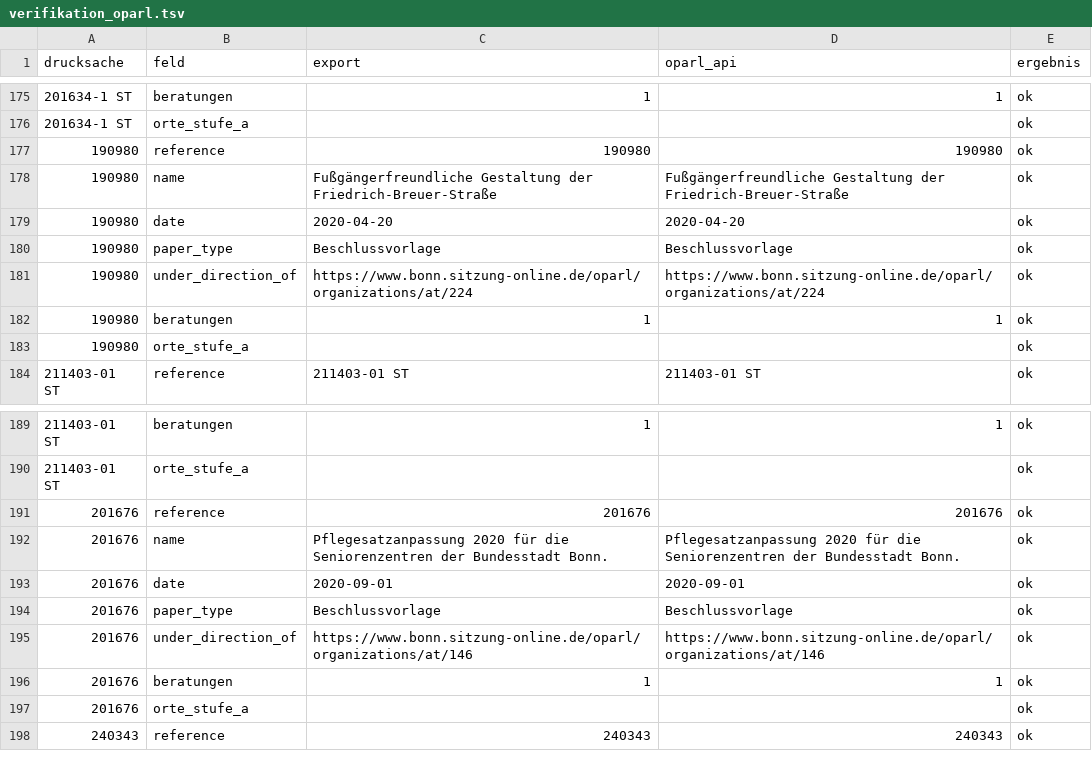
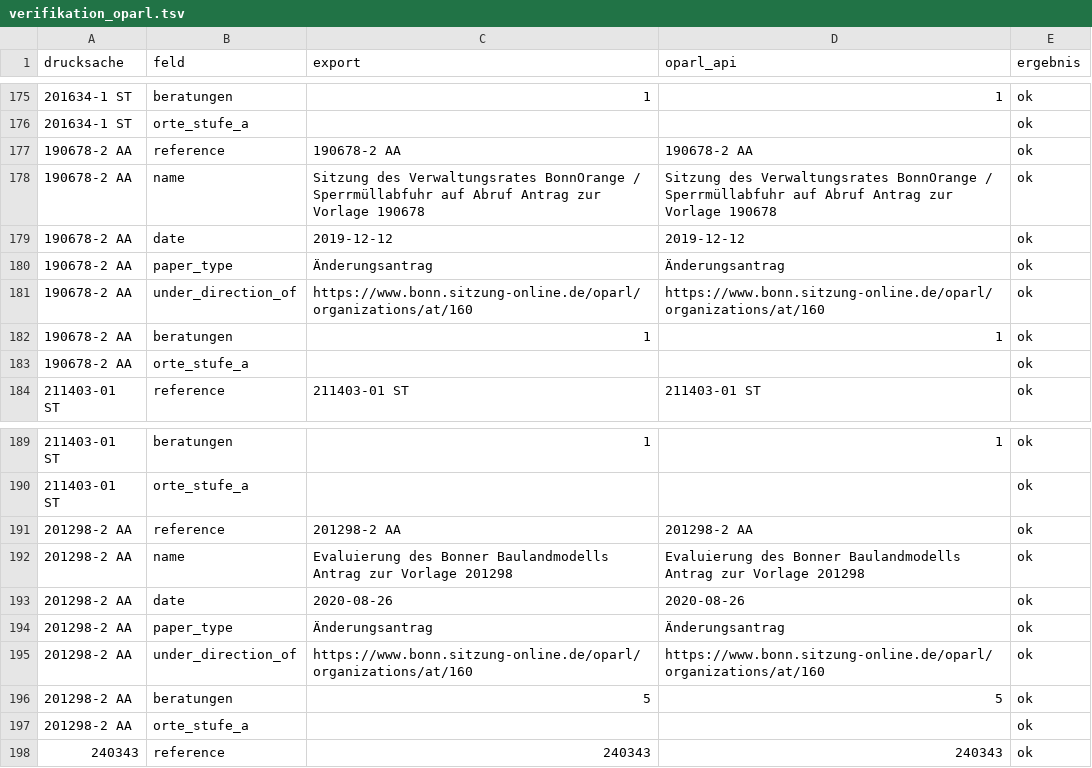
Before and after one commit to daimpad/allris-test, a TSV file: data/export/verifikation_oparl.tsv, drawn as a sheet; only a part is shown, gaps mark what is left out; the diff covers the shown part only.

```diff
--- a/data/export/verifikation_oparl.tsv
+++ b/data/export/verifikation_oparl.tsv
@@ -176,9 +176,9 @@ drucksache	feld	export	oparl_api	ergebnis
 201634-1 ST	orte_stufe_a			ok
-190980	reference	190980	190980	ok
-190980	name	Fußgängerfreundliche Gestaltung der Friedrich-Breuer-Straße	Fußgängerfreundliche Gestaltung der Friedrich-Breuer-Straße	ok
-190980	date	2020-04-20	2020-04-20	ok
-190980	paper_type	Beschlussvorlage	Beschlussvorlage	ok
-190980	under_direction_of	https://www.bonn.sitzung-online.de/oparl/organizations/at/224	https://www.bonn.sitzung-online.de/oparl/organizations/at/224	ok
-190980	beratungen	1	1	ok
-190980	orte_stufe_a			ok
+190678-2 AA	reference	190678-2 AA	190678-2 AA	ok
+190678-2 AA	name	Sitzung des Verwaltungsrates BonnOrange / Sperrmüllabfuhr auf Abruf Antrag zur Vorlage 190678	Sitzung des Verwaltungsrates BonnOrange / Sperrmüllabfuhr auf Abruf Antrag zur Vorlage 190678	ok
+190678-2 AA	date	2019-12-12	2019-12-12	ok
+190678-2 AA	paper_type	Änderungsantrag	Änderungsantrag	ok
+190678-2 AA	under_direction_of	https://www.bonn.sitzung-online.de/oparl/organizations/at/160	https://www.bonn.sitzung-online.de/oparl/organizations/at/160	ok
+190678-2 AA	beratungen	1	1	ok
+190678-2 AA	orte_stufe_a			ok
 211403-01 ST	reference	211403-01 ST	211403-01 ST	ok
@@ -190,9 +190,9 @@ drucksache	feld	export	oparl_api	ergebnis
 211403-01 ST	orte_stufe_a			ok
-201676	reference	201676	201676	ok
-201676	name	Pflegesatzanpassung 2020 für die Seniorenzentren der Bundesstadt Bonn.	Pflegesatzanpassung 2020 für die Seniorenzentren der Bundesstadt Bonn.	ok
-201676	date	2020-09-01	2020-09-01	ok
-201676	paper_type	Beschlussvorlage	Beschlussvorlage	ok
-201676	under_direction_of	https://www.bonn.sitzung-online.de/oparl/organizations/at/146	https://www.bonn.sitzung-online.de/oparl/organizations/at/146	ok
-201676	beratungen	1	1	ok
-201676	orte_stufe_a			ok
+201298-2 AA	reference	201298-2 AA	201298-2 AA	ok
+201298-2 AA	name	Evaluierung des Bonner Baulandmodells Antrag zur Vorlage 201298	Evaluierung des Bonner Baulandmodells Antrag zur Vorlage 201298	ok
+201298-2 AA	date	2020-08-26	2020-08-26	ok
+201298-2 AA	paper_type	Änderungsantrag	Änderungsantrag	ok
+201298-2 AA	under_direction_of	https://www.bonn.sitzung-online.de/oparl/organizations/at/160	https://www.bonn.sitzung-online.de/oparl/organizations/at/160	ok
+201298-2 AA	beratungen	5	5	ok
+201298-2 AA	orte_stufe_a			ok
 240343	reference	240343	240343	ok
```
Also changed, not shown: 9 added rows, 9 removed rows and 43 edited cells elsewhere in this file, data/export/audit_stufe_c.tsv, data/export/audit_stufe_c_objekte.tsv, 35 other files.
